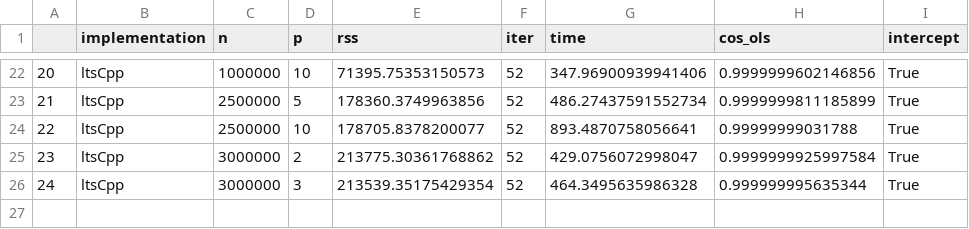
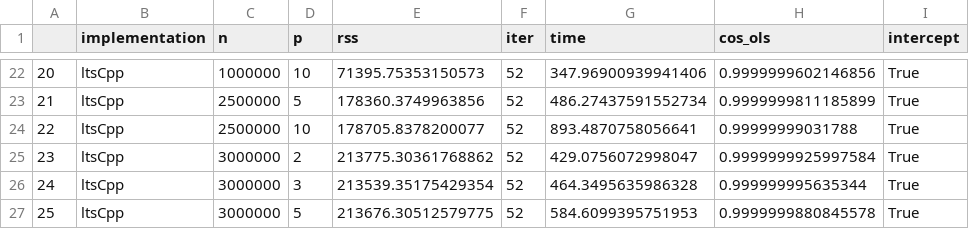
Before and after one commit to jencmart/bi-bap, a CSV file: src/package-lts/out/fast_lts_cpp_results.csv, drawn as a sheet; only a part is shown, gaps mark what is left out.

```diff
--- a/src/package-lts/out/fast_lts_cpp_results.csv
+++ b/src/package-lts/out/fast_lts_cpp_results.csv
@@ -26 +26,2 @@
 24,ltsCpp,3000000,3,213539.35175429354,52,464.3495635986328,0.999999995635344,True
+25,ltsCpp,3000000,5,213676.30512579775,52,584.6099395751953,0.9999999880845578,True
```
Also changed, not shown: 2 other files.
